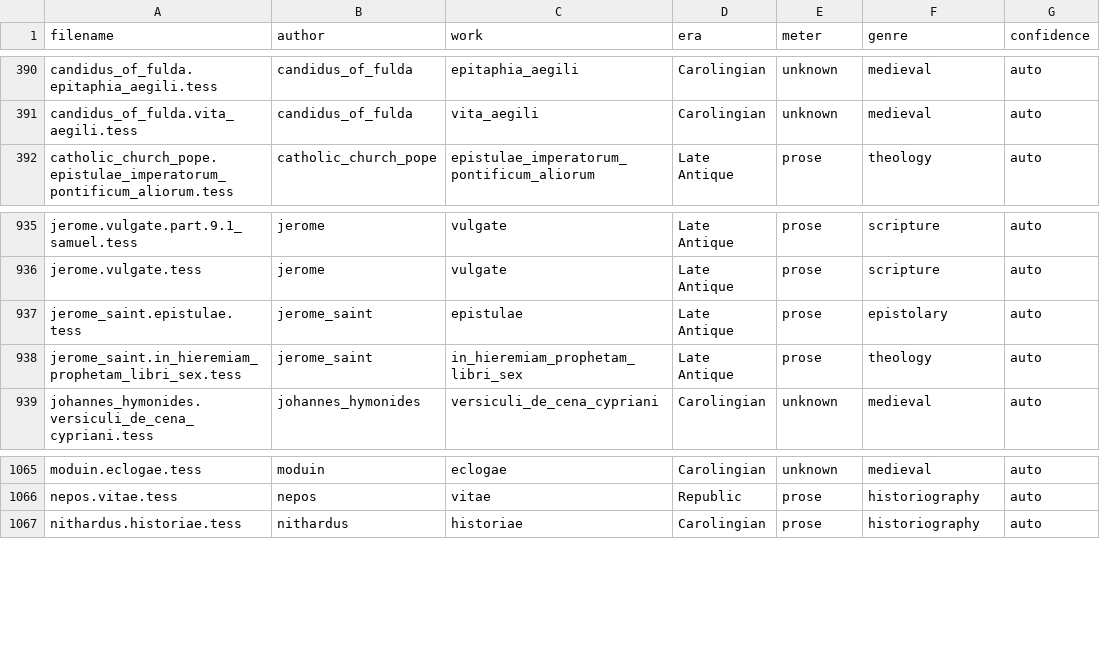
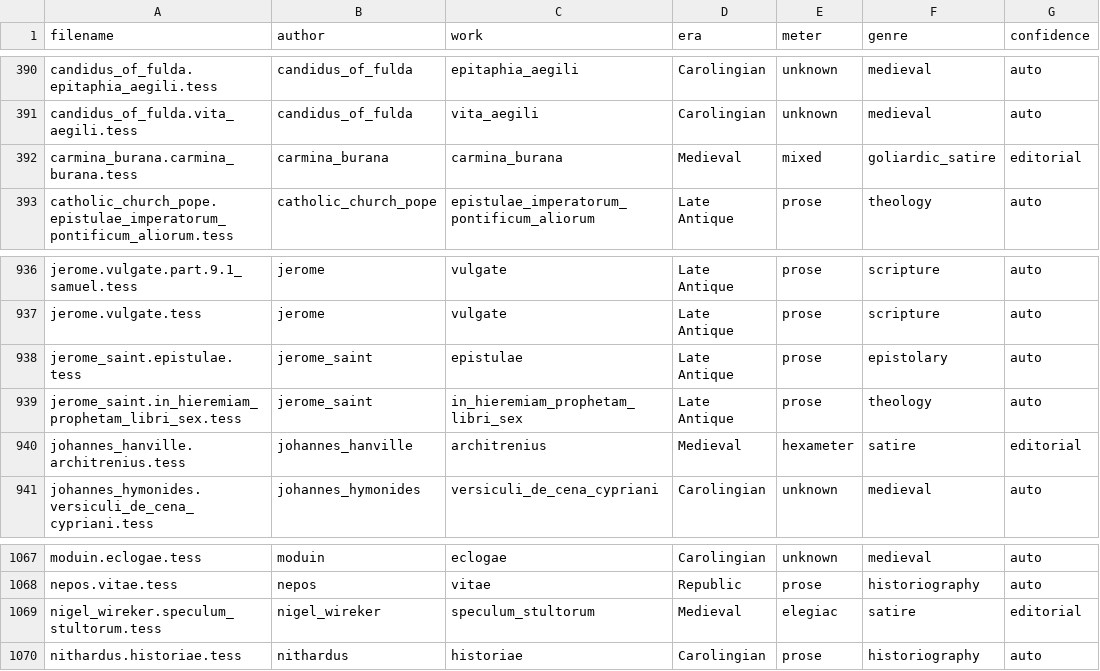
Before and after one commit to tesserae/tesserae-v6, a CSV file: data/text_genres.csv, drawn as a sheet; only a part is shown, gaps mark what is left out.

Commit message:
Add Latin satirists batch: Nigel Wireker, Johannes de Hauvilla, Carmina Burana
Three twelfth-century Latin works imported for the Curtius World-Upside-down
and locus-amoenus theme-search benchmark:

- Nigel Wireker, Speculum Stultorum (Burnellus the ass), 3,975 lines
- Johannes de Hauvilla, Architrenius, 4,347 lines (9 books)
- Carmina Burana (Seria selection, 31 of ~207 poems), 112 strophes

Sources: Thomas Wright, Anglo-Latin Satirical Poets and Epigrammatists of the
Twelfth Century (Rolls Series 59 vol. 1, 1872) for the first two; J. A.
Schmeller's 1847 edition for Carmina Burana. All PD, archive.org-sourced,
provenance recorded in text_sources.json. No PD English translation exists for
Wireker or Hauvilla; Symonds 1884 (PD) barely overlaps the imported Carmina
Burana subset (one poem, the Archpoet's Confessio) and was not aligned.

Metadata added: author_dates.json (Medieval era, matching Alan of Lille),
text_sources.json, text_genres.csv, text_descriptions.json orientation
descriptions (targeted inserts, not rewrites).

```diff
--- a/data/text_genres.csv
+++ b/data/text_genres.csv
@@ -391,2 +391,3 @@ candidus_of_fulda.epitaphia_aegili.tess,candidus_of_fulda,epitaphia_aegili,Carol
 candidus_of_fulda.vita_aegili.tess,candidus_of_fulda,vita_aegili,Carolingian,unknown,medieval,auto
+carmina_burana.carmina_burana.tess,carmina_burana,carmina_burana,Medieval,mixed,goliardic_satire,editorial
 catholic_church_pope.epistulae_imperatorum_pontificum_aliorum.tess,catholic_church_pope,epistulae_imperatorum_pontificum_aliorum,Late Antique,prose,theology,auto
@@ -938,2 +939,3 @@ jerome_saint.epistulae.tess,jerome_saint,epistulae,Late Antique,prose,epistolary
 jerome_saint.in_hieremiam_prophetam_libri_sex.tess,jerome_saint,in_hieremiam_prophetam_libri_sex,Late Antique,prose,theology,auto
+johannes_hanville.architrenius.tess,johannes_hanville,architrenius,Medieval,hexameter,satire,editorial
 johannes_hymonides.versiculi_de_cena_cypriani.tess,johannes_hymonides,versiculi_de_cena_cypriani,Carolingian,unknown,medieval,auto
@@ -1066,2 +1068,3 @@ moduin.eclogae.tess,moduin,eclogae,Carolingian,unknown,medieval,auto
 nepos.vitae.tess,nepos,vitae,Republic,prose,historiography,auto
+nigel_wireker.speculum_stultorum.tess,nigel_wireker,speculum_stultorum,Medieval,elegiac,satire,editorial
 nithardus.historiae.tess,nithardus,historiae,Carolingian,prose,historiography,auto
```
Also changed, not shown: 6 other files.
